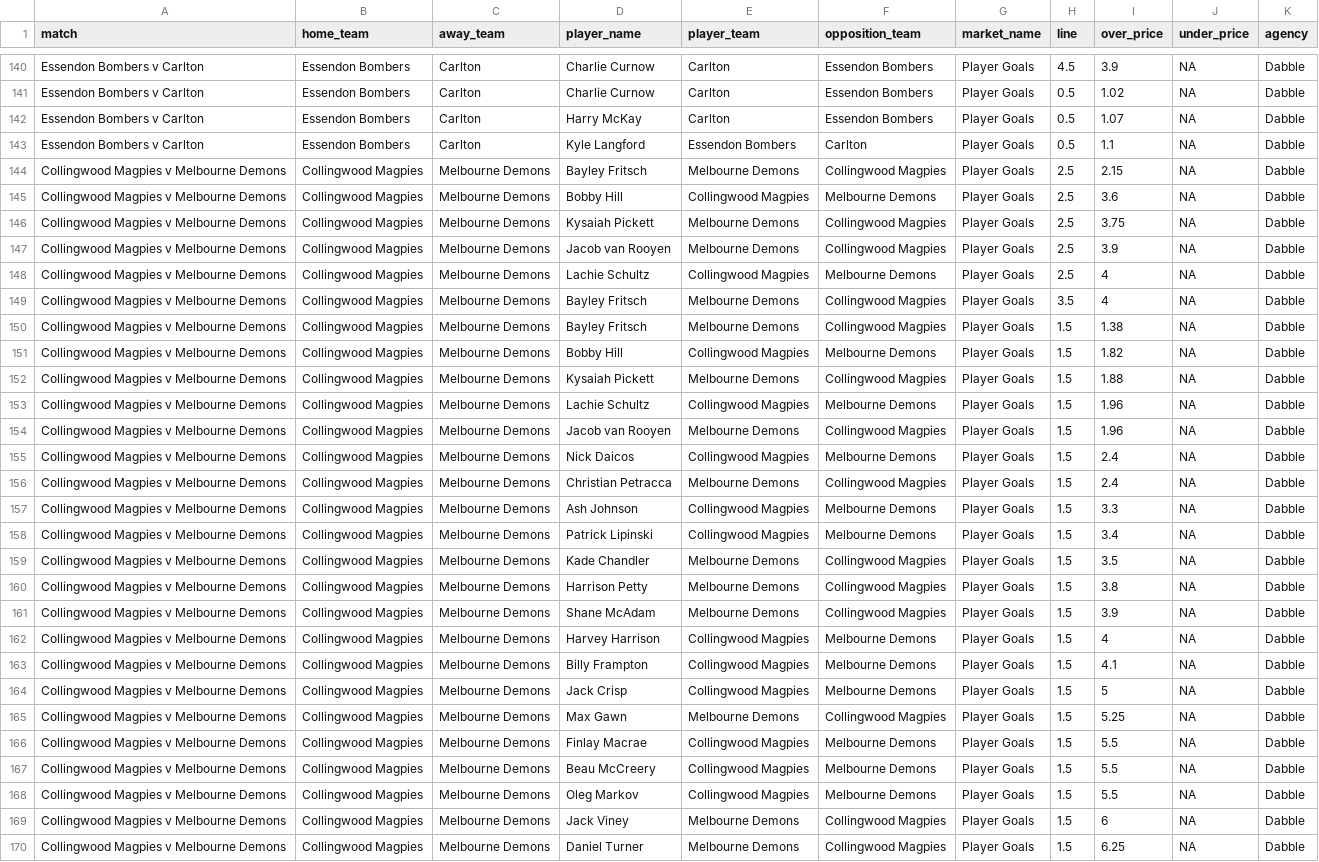
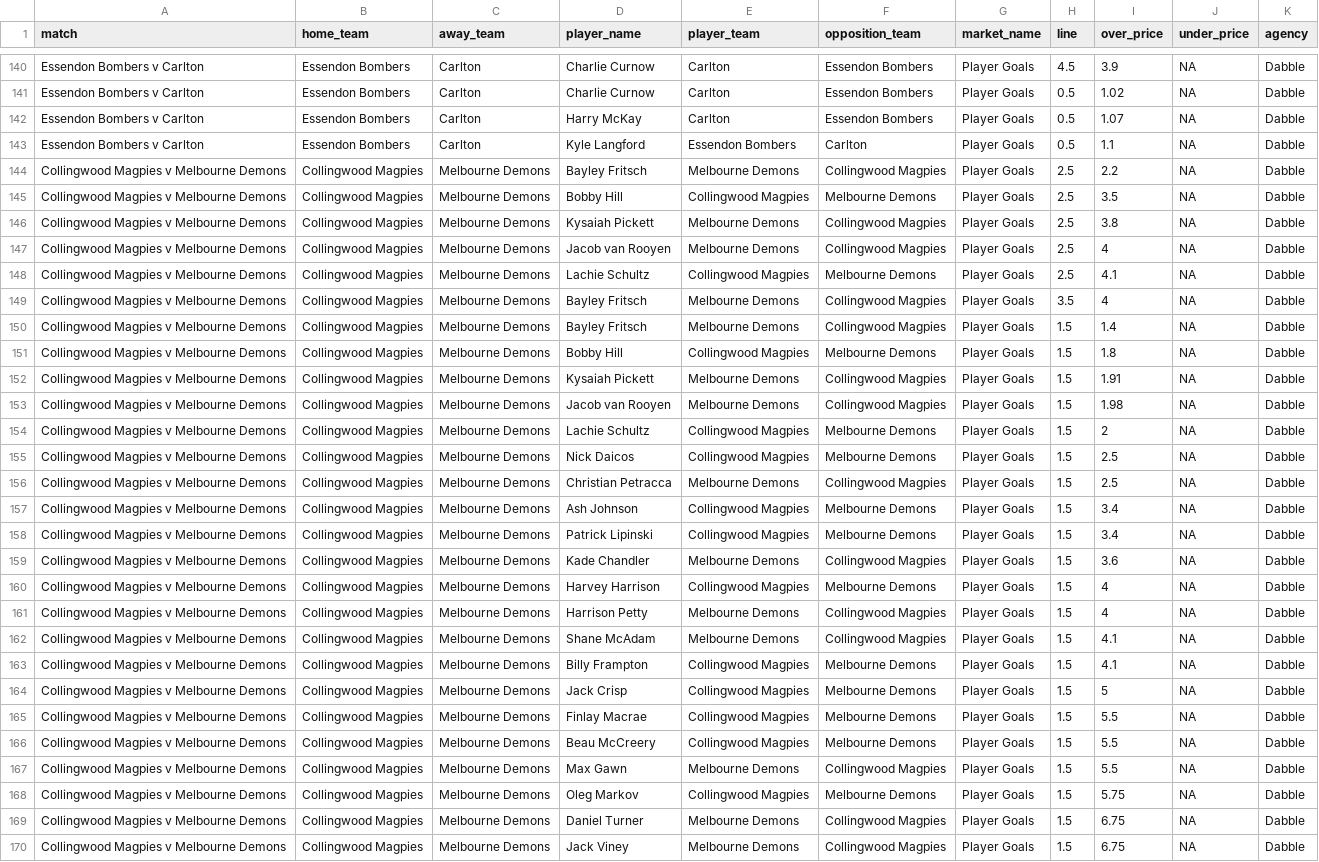
Before and after one commit to jamesbrown1417/AFL, a CSV file: Data/scraped_odds/dabble_player_goals.csv, drawn as a sheet; only a part is shown, gaps mark what is left out; removed rows and columns are numbered as before the commit, all else as after; the diff covers the shown part only; the diff names each change by its address in the sheet, - before the commit and + after, or states it on an @@ line.

```diff
--- a/Data/scraped_odds/dabble_player_goals.csv
+++ b/Data/scraped_odds/dabble_player_goals.csv
-I144 (over_price): 2.15
+I144 (over_price): 2.2
-I145 (over_price): 3.6
+I145 (over_price): 3.5
-I146 (over_price): 3.75
+I146 (over_price): 3.8
-I147 (over_price): 3.9
+I147 (over_price): 4
-I148 (over_price): 4
+I148 (over_price): 4.1
-I150 (over_price): 1.38
+I150 (over_price): 1.4
-I151 (over_price): 1.82
+I151 (over_price): 1.8
-I152 (over_price): 1.88
+I152 (over_price): 1.91
-D153 (player_name): Lachie Schultz
+D153 (player_name): Jacob van Rooyen
-E153 (player_team): Collingwood Magpies
+E153 (player_team): Melbourne Demons
-F153 (opposition_team): Melbourne Demons
+F153 (opposition_team): Collingwood Magpies
-I153 (over_price): 1.96
+I153 (over_price): 1.98
-D154 (player_name): Jacob van Rooyen
+D154 (player_name): Lachie Schultz
-E154 (player_team): Melbourne Demons
+E154 (player_team): Collingwood Magpies
-F154 (opposition_team): Collingwood Magpies
+F154 (opposition_team): Melbourne Demons
-I154 (over_price): 1.96
+I154 (over_price): 2
-I155:I156 (over_price): 2.4
+I155:I156 (over_price): 2.5
-I157 (over_price): 3.3
+I157 (over_price): 3.4
-I159 (over_price): 3.5
+I159 (over_price): 3.6
-row 160: Collingwood Magpies v Melbourne Demons | Collingwood Magpies | Melbourne Demons | Harrison Petty | Melbourne Demons | Collingwood Magpies | Player Goals | 1.5 | 3.8 | NA | Dabble
-row 161: Collingwood Magpies v Melbourne Demons | Collingwood Magpies | Melbourne Demons | Shane McAdam | Melbourne Demons | Collingwood Magpies | Player Goals | 1.5 | 3.9 | NA | Dabble
+row 161: Collingwood Magpies v Melbourne Demons | Collingwood Magpies | Melbourne Demons | Harrison Petty | Melbourne Demons | Collingwood Magpies | Player Goals | 1.5 | 4 | NA | Dabble
+row 162: Collingwood Magpies v Melbourne Demons | Collingwood Magpies | Melbourne Demons | Shane McAdam | Melbourne Demons | Collingwood Magpies | Player Goals | 1.5 | 4.1 | NA | Dabble
-row 165: Collingwood Magpies v Melbourne Demons | Collingwood Magpies | Melbourne Demons | Max Gawn | Melbourne Demons | Collingwood Magpies | Player Goals | 1.5 | 5.25 | NA | Dabble
+row 167: Collingwood Magpies v Melbourne Demons | Collingwood Magpies | Melbourne Demons | Max Gawn | Melbourne Demons | Collingwood Magpies | Player Goals | 1.5 | 5.5 | NA | Dabble
-I168 (over_price): 5.5
+I168 (over_price): 5.75
-D169 (player_name): Jack Viney
+D169 (player_name): Daniel Turner
-I169 (over_price): 6
+I169 (over_price): 6.75
-D170 (player_name): Daniel Turner
+D170 (player_name): Jack Viney
-I170 (over_price): 6.25
+I170 (over_price): 6.75
```
Also changed, not shown: 1 added row, 1 removed row and 8 edited cells elsewhere in this file, Data/scraped_odds/pointsbet_player_disposals.csv, Data/scraped_odds/sportsbet_player_disposals.csv, 25 other files.
